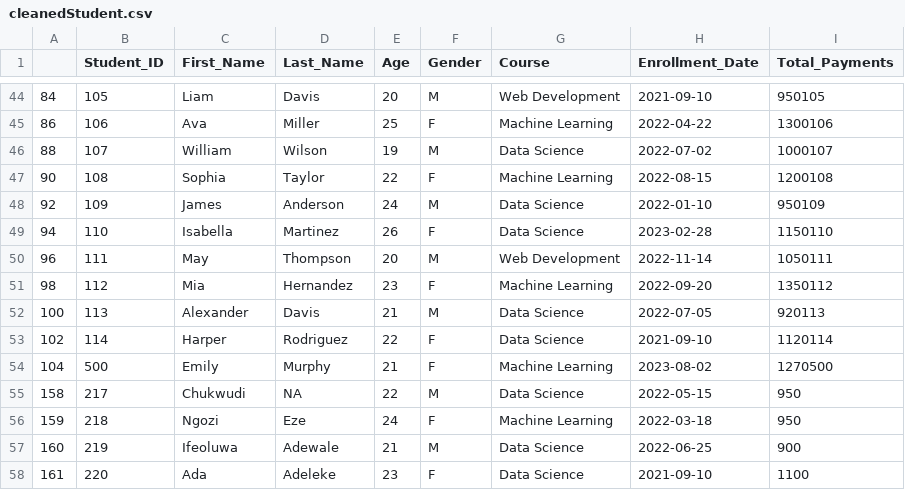
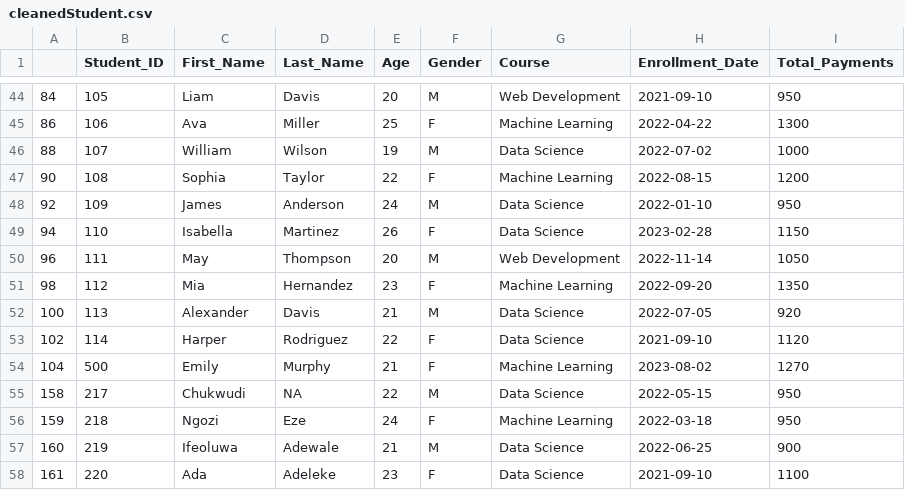
Before and after one commit to haiqalhasly/DS_TEB2043, a CSV file: Lab Assignment/cleanedStudent.csv, drawn as a sheet; only a part is shown, gaps mark what is left out; the diff covers the shown part only.

Commit message:
Remove last 3 digits in total payment same with id if any

```diff
--- a/Lab Assignment/cleanedStudent.csv
+++ b/Lab Assignment/cleanedStudent.csv
@@ -44,12 +44,12 @@
-"84",105,"Liam","Davis",20,"M","Web Development",2021-09-10,950105
-"86",106,"Ava","Miller",25,"F","Machine Learning",2022-04-22,1300106
-"88",107,"William","Wilson",19,"M","Data Science",2022-07-02,1000107
-"90",108,"Sophia","Taylor",22,"F","Machine Learning",2022-08-15,1200108
-"92",109,"James","Anderson",24,"M","Data Science",2022-01-10,950109
-"94",110,"Isabella","Martinez",26,"F","Data Science",2023-02-28,1150110
-"96",111,"May","Thompson",20,"M","Web Development",2022-11-14,1050111
-"98",112,"Mia","Hernandez",23,"F","Machine Learning",2022-09-20,1350112
-"100",113,"Alexander","Davis",21,"M","Data Science",2022-07-05,920113
-"102",114,"Harper","Rodriguez",22,"F","Data Science",2021-09-10,1120114
-"104",500,"Emily","Murphy",21,"F","Machine Learning",2023-08-02,1270500
+"84",105,"Liam","Davis",20,"M","Web Development",2021-09-10,950
+"86",106,"Ava","Miller",25,"F","Machine Learning",2022-04-22,1300
+"88",107,"William","Wilson",19,"M","Data Science",2022-07-02,1000
+"90",108,"Sophia","Taylor",22,"F","Machine Learning",2022-08-15,1200
+"92",109,"James","Anderson",24,"M","Data Science",2022-01-10,950
+"94",110,"Isabella","Martinez",26,"F","Data Science",2023-02-28,1150
+"96",111,"May","Thompson",20,"M","Web Development",2022-11-14,1050
+"98",112,"Mia","Hernandez",23,"F","Machine Learning",2022-09-20,1350
+"100",113,"Alexander","Davis",21,"M","Data Science",2022-07-05,920
+"102",114,"Harper","Rodriguez",22,"F","Data Science",2021-09-10,1120
+"104",500,"Emily","Murphy",21,"F","Machine Learning",2023-08-02,1270
 "158",217,"Chukwudi",NA,22,"M","Data Science",2022-05-15,950
```
Also changed, not shown: 27 edited cells elsewhere in this file, 1 other file.
